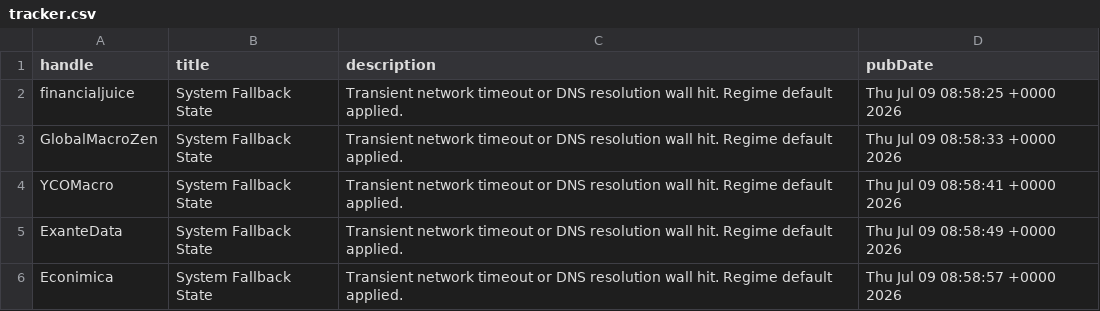
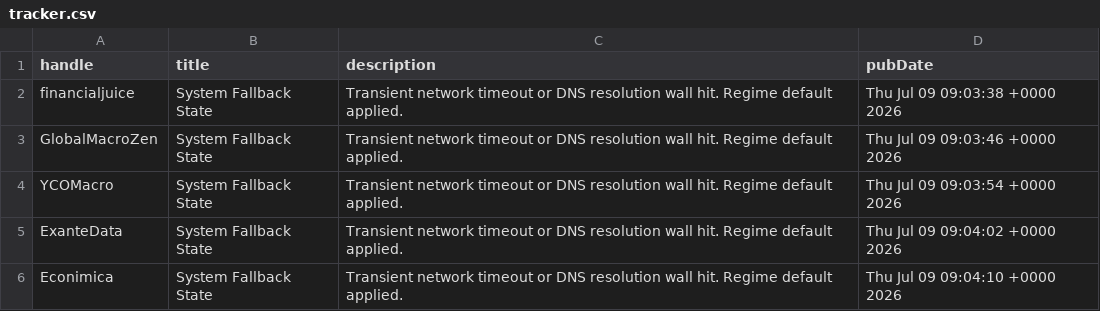
Before and after one commit to cascolesa/Twitter-feed-signal-, a CSV file: tracker.csv, drawn as a sheet.

```diff
--- a/tracker.csv
+++ b/tracker.csv
@@ -1,6 +1,6 @@
 handle,title,description,pubDate
-financialjuice,System Fallback State,Transient network timeout or DNS resolution wall hit. Regime default applied.,Thu Jul 09 08:58:25 +0000 2026
-GlobalMacroZen,System Fallback State,Transient network timeout or DNS resolution wall hit. Regime default applied.,Thu Jul 09 08:58:33 +0000 2026
-YCOMacro,System Fallback State,Transient network timeout or DNS resolution wall hit. Regime default applied.,Thu Jul 09 08:58:41 +0000 2026
-ExanteData,System Fallback State,Transient network timeout or DNS resolution wall hit. Regime default applied.,Thu Jul 09 08:58:49 +0000 2026
-Econimica,System Fallback State,Transient network timeout or DNS resolution wall hit. Regime default applied.,Thu Jul 09 08:58:57 +0000 2026
+financialjuice,System Fallback State,Transient network timeout or DNS resolution wall hit. Regime default applied.,Thu Jul 09 09:03:38 +0000 2026
+GlobalMacroZen,System Fallback State,Transient network timeout or DNS resolution wall hit. Regime default applied.,Thu Jul 09 09:03:46 +0000 2026
+YCOMacro,System Fallback State,Transient network timeout or DNS resolution wall hit. Regime default applied.,Thu Jul 09 09:03:54 +0000 2026
+ExanteData,System Fallback State,Transient network timeout or DNS resolution wall hit. Regime default applied.,Thu Jul 09 09:04:02 +0000 2026
+Econimica,System Fallback State,Transient network timeout or DNS resolution wall hit. Regime default applied.,Thu Jul 09 09:04:10 +0000 2026
```
